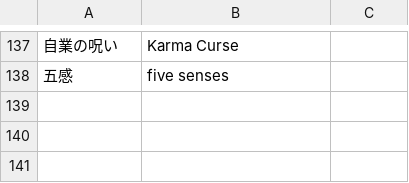
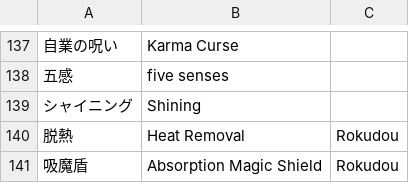
Before and after one commit to nille02/mtl, a TSV file: data/wordlist/Death Mage Raw/MBA-Spells.tsv, drawn as a sheet; only a part is shown, gaps mark what is left out; the diff names each change by its address in the sheet, - before the commit and + after, or states it on an @@ line.

```diff
--- a/data/wordlist/Death Mage Raw/MBA-Spells.tsv
+++ b/data/wordlist/Death Mage Raw/MBA-Spells.tsv
+row 139: シャイニング | Shining
+row 140: 脱熱 | Heat Removal | Rokudou
+row 141: 吸魔盾 | Absorption Magic Shield | Rokudou
```
Also changed, not shown: data/wordlist/Death Mage Raw/MBA-Demon_King_Fragments.tsv, data/wordlist/Death Mage Raw/MBA-Gods.tsv, 1 other file.
